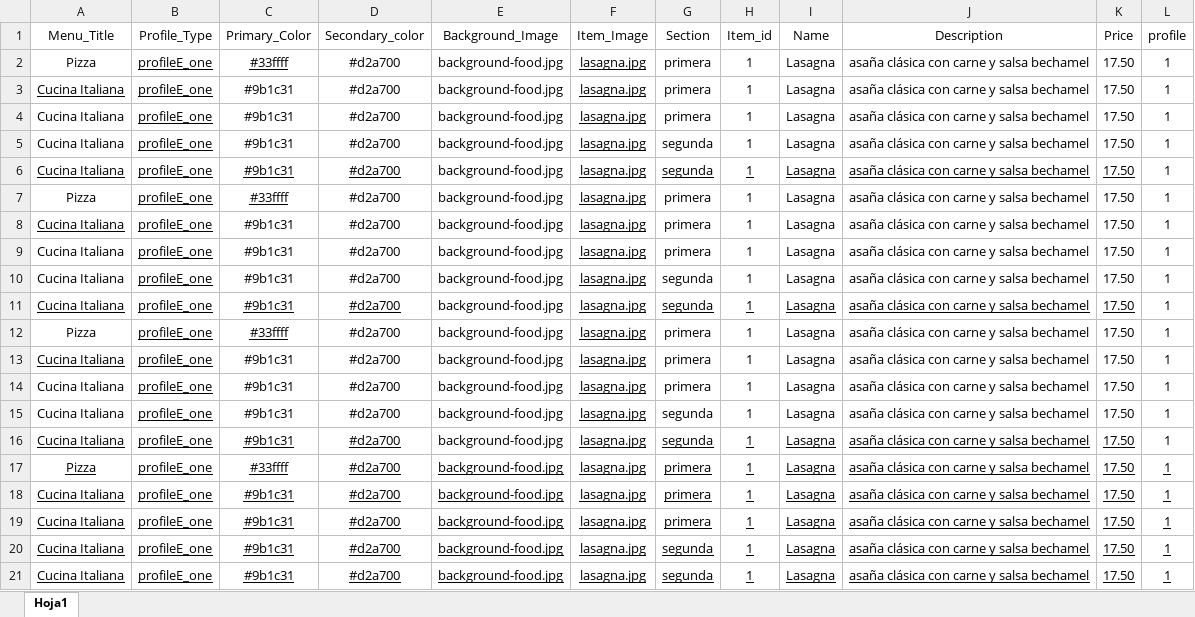
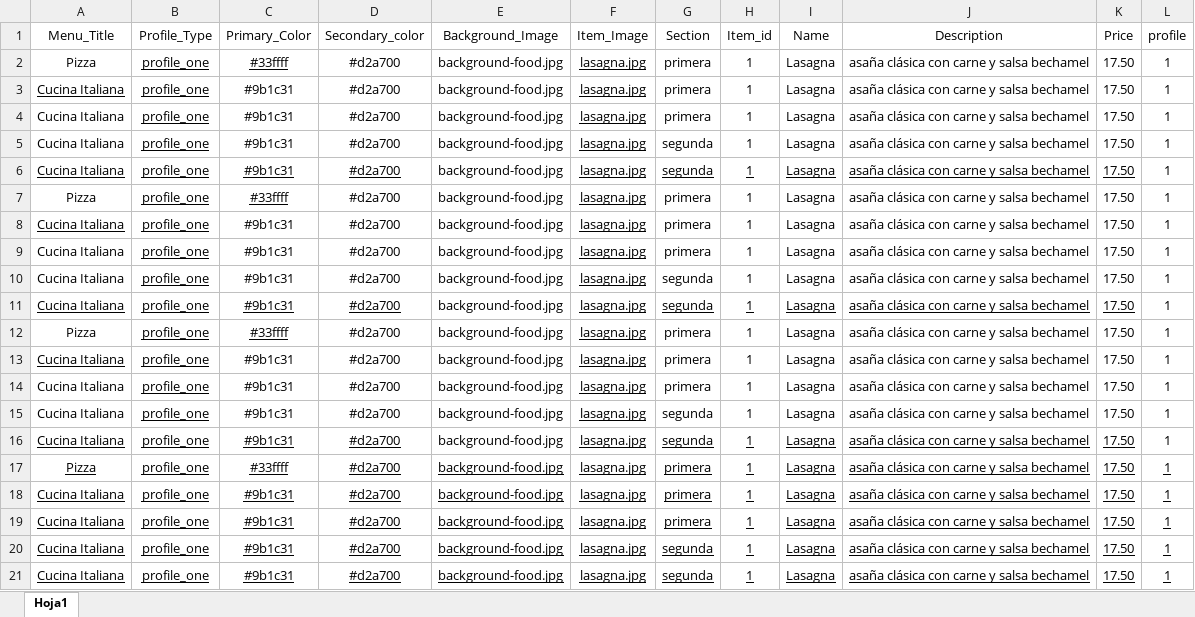
Before and after one commit to nicoContigliani/menu-llakascript, an Excel workbook: public/foldercompanies/LlakaScript/LlakaScript.xlsx, sheet Hoja1, drawn as a sheet; values as stored, in another font and other column widths than the file's, no borders; the diff names each change by its address in the sheet, - before the commit and + after, or states it on an @@ line.

```diff
--- a/public/foldercompanies/LlakaScript/LlakaScript.xlsx (sheet Hoja1)
+++ b/public/foldercompanies/LlakaScript/LlakaScript.xlsx (sheet Hoja1)
-B2:B21 (Profile_Type): profileE_one
+B2:B21 (Profile_Type): profile_one
```
Also changed, not shown: 1 other file.
